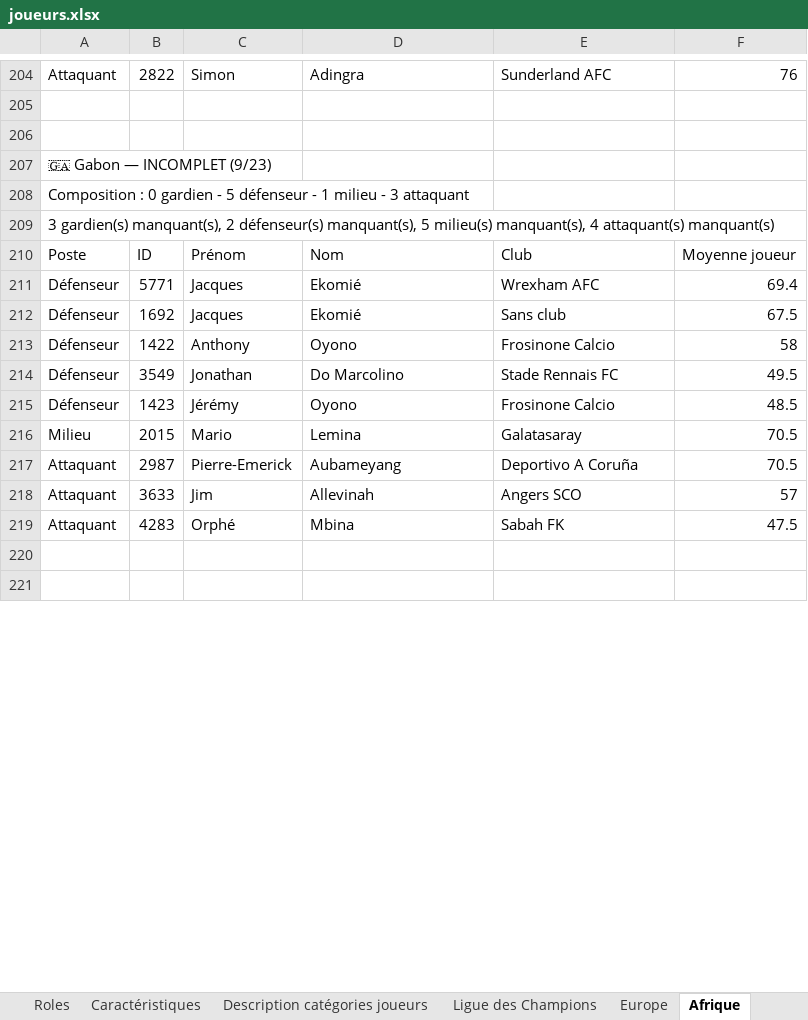
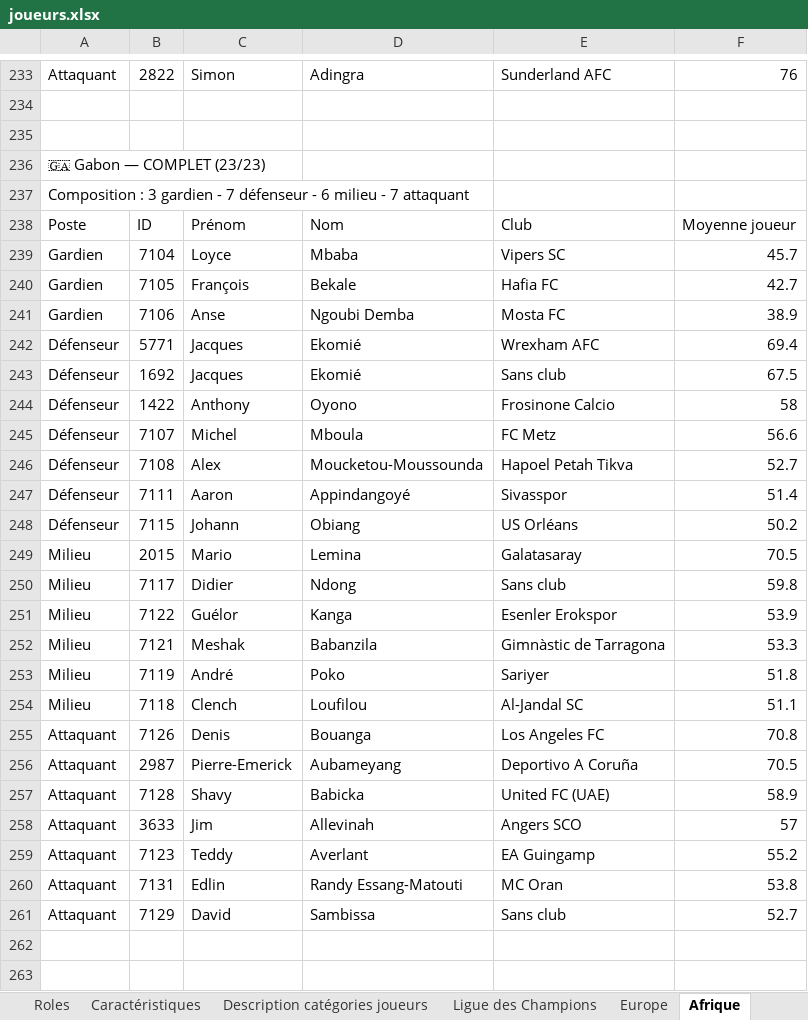
Before and after one commit to Ynnel713/Projet-foot, an Excel workbook: data/joueurs.xlsx, sheet Afrique, drawn as a sheet; only a part is shown, gaps mark what is left out; values as stored, in another font and other column widths than the file's, no borders; removed rows and columns are numbered as before the commit, all else as after; the diff covers the shown part only; the diff names each change by its address in the sheet, - before the commit and + after, or states it on an @@ line.

```diff
--- a/data/joueurs.xlsx (sheet Afrique)
+++ b/data/joueurs.xlsx (sheet Afrique)
-A236: 🇬🇦 Gabon — INCOMPLET (9/23)
+A236: 🇬🇦 Gabon — COMPLET (23/23)
-A237: Composition : 0 gardien - 5 défenseur - 1 milieu - 3 attaquant
+A237: Composition : 3 gardien - 7 défenseur - 6 milieu - 7 attaquant
-row 209: 3 gardien(s) manquant(s), 2 défenseur(s) manquant(s), 5 milieu(s) manquant(s), 4 attaquant(s) manquant(s)
+row 239: Gardien | 7104 | Loyce | Mbaba | Vipers SC | 45.7
+row 240: Gardien | 7105 | François | Bekale | Hafia FC | 42.7
+row 241: Gardien | 7106 | Anse | Ngoubi Demba | Mosta FC | 38.9
-row 214: Défenseur | 3549 | Jonathan | Do Marcolino | Stade Rennais FC | 49.5
-row 215: Défenseur | 1423 | Jérémy | Oyono | Frosinone Calcio | 48.5
+row 245: Défenseur | 7107 | Michel | Mboula | FC Metz | 56.6
+row 246: Défenseur | 7108 | Alex | Moucketou-Moussounda | Hapoel Petah Tikva | 52.7
+row 247: Défenseur | 7111 | Aaron | Appindangoyé | Sivasspor | 51.4
+row 248: Défenseur | 7115 | Johann | Obiang | US Orléans | 50.2
+row 250: Milieu | 7117 | Didier | Ndong | Sans club | 59.8
+row 251: Milieu | 7122 | Guélor | Kanga | Esenler Erokspor | 53.9
+row 252: Milieu | 7121 | Meshak | Babanzila | Gimnàstic de Tarragona | 53.3
+row 253: Milieu | 7119 | André | Poko | Sariyer | 51.8
+row 254: Milieu | 7118 | Clench | Loufilou | Al-Jandal SC | 51.1
+row 255: Attaquant | 7126 | Denis | Bouanga | Los Angeles FC | 70.8
+row 257: Attaquant | 7128 | Shavy | Babicka | United FC (UAE) | 58.9
-row 219: Attaquant | 4283 | Orphé | Mbina | Sabah FK | 47.5
+row 259: Attaquant | 7123 | Teddy | Averlant | EA Guingamp | 55.2
+row 260: Attaquant | 7131 | Edlin | Randy Essang-Matouti | MC Oran | 53.8
+row 261: Attaquant | 7129 | David | Sambissa | Sans club | 52.7
```
Also changed, not shown: 68 added rows, 24 removed rows and 12 edited cells elsewhere in this sheet, sheet Infos principales, sheet Europe, sheet Amérique, sheet Océanie.
